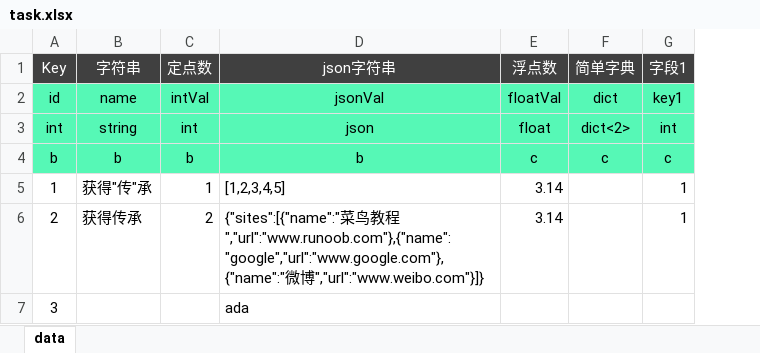
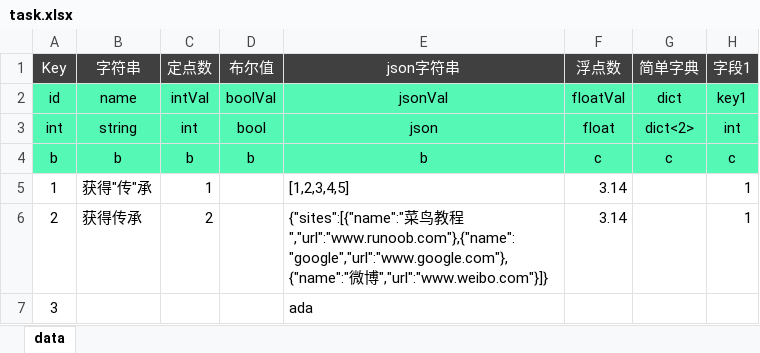
Before and after one commit to ibitcat/excelparser, an Excel workbook: xlsx/task.xlsx, sheet data, drawn as a sheet; only a part is shown; values as stored, in another font and other column widths than the file's, no borders; the diff names each change by its address in the sheet, - before the commit and + after, or states it on an @@ line.

```diff
--- a/xlsx/task.xlsx (sheet data)
+++ b/xlsx/task.xlsx (sheet data)
+column D, rows 1-4: 布尔值 | boolVal | bool | b
```
Also changed, not shown: 3 other files.
